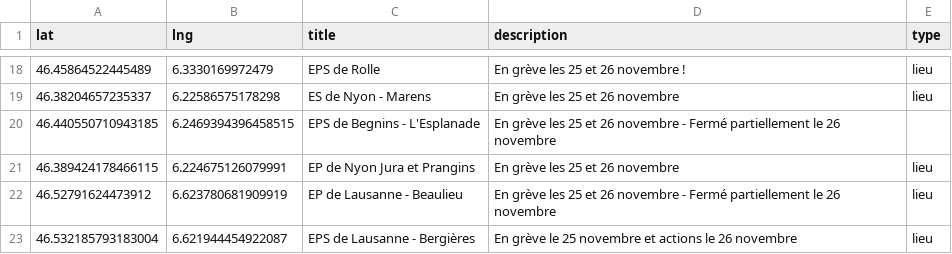
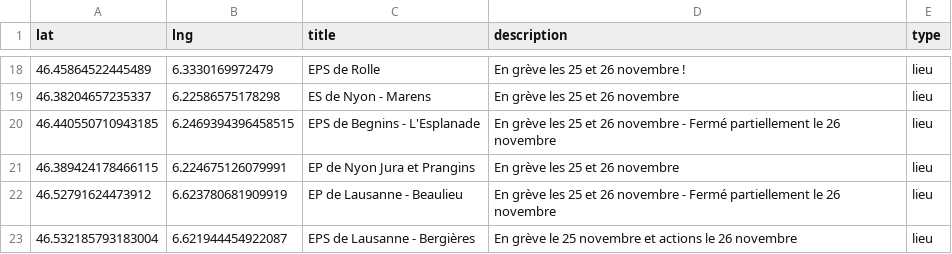
Before and after one commit to romgotz/mobilisation-25-26-nov, a CSV file: markers.csv, drawn as a sheet; only a part is shown, gaps mark what is left out.

Commit message:
Update markers.csv

```diff
--- a/markers.csv
+++ b/markers.csv
@@ -19,3 +19,3 @@ lat,lng,title,description,type
 46.38204657235337, 6.22586575178298,ES de Nyon - Marens,"En grève les 25 et 26 novembre",lieu
-46.440550710943185, 6.2469394396458515, EPS de Begnins - L'Esplanade, "En grève les 25 et 26 novembre - Fermé partiellement le 26 novembre"
+46.440550710943185, 6.2469394396458515, EPS de Begnins - L'Esplanade, "En grève les 25 et 26 novembre - Fermé partiellement le 26 novembre", lieu
 46.389424178466115, 6.224675126079991,EP de Nyon Jura et Prangins,"En grève les 25 et 26 novembre",lieu
```
